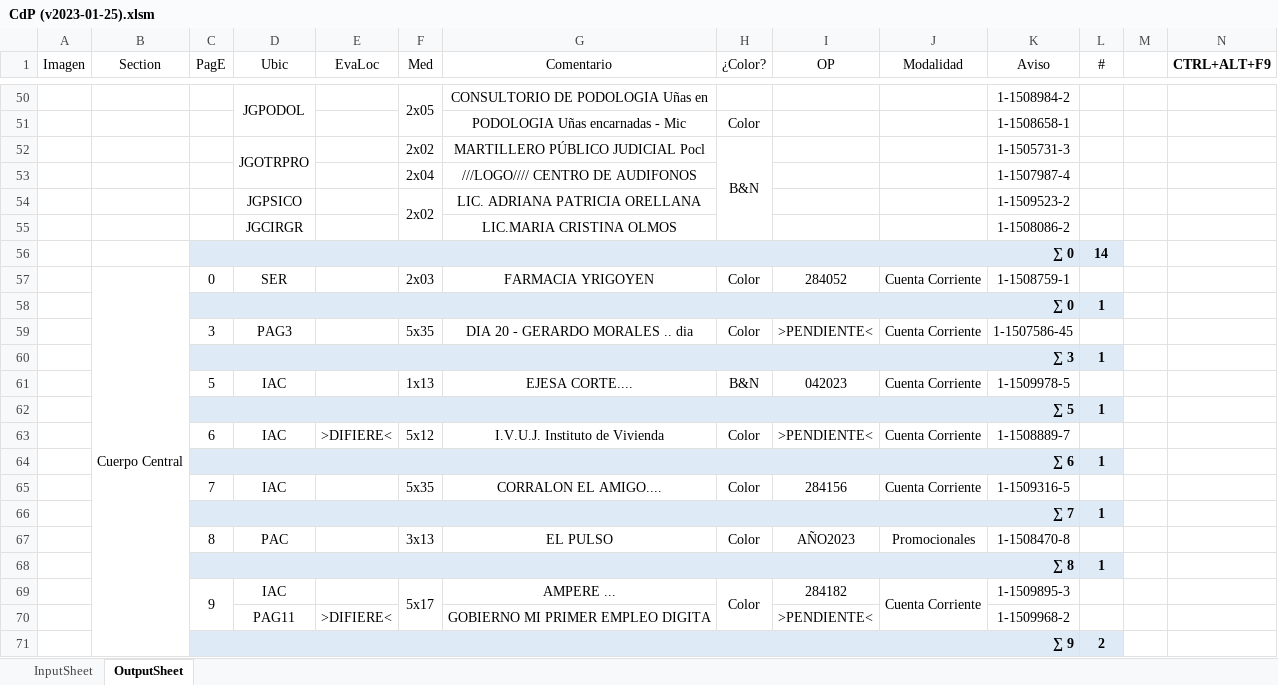
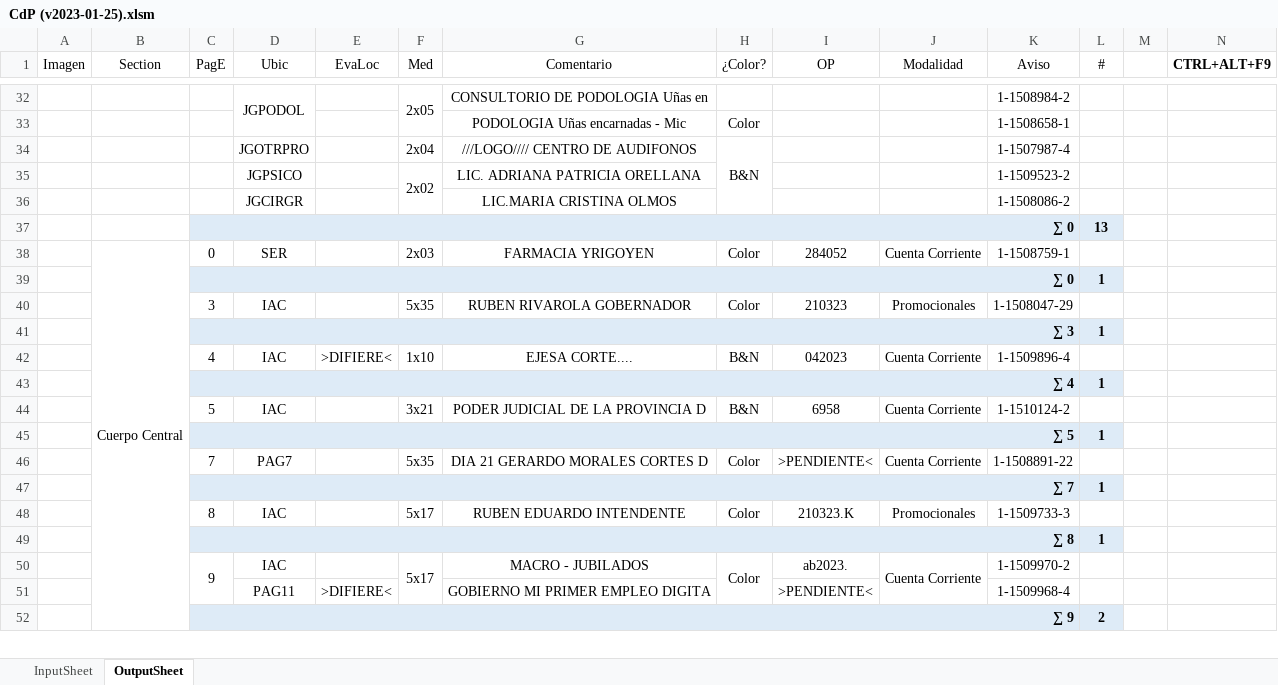
Before and after one commit to zherar7ordoya/AP6, an Excel workbook: Xtras/VBA/CdP/CdP (v2023-01-25).xlsm, sheet OutputSheet, drawn as a sheet; only a part is shown, gaps mark what is left out; values as stored, in another font and other column widths than the file's, no borders; conditional formats not drawn; removed rows and columns are numbered as before the commit, all else as after; the diff covers the shown part only; the diff names each change by its address in the sheet, - before the commit and + after, or states it on an @@ line.

```diff
--- a/Xtras/VBA/CdP/CdP (v2023-01-25).xlsm (sheet OutputSheet)
+++ b/Xtras/VBA/CdP/CdP (v2023-01-25).xlsm (sheet OutputSheet)
-row 52:  |  |  | JGOTRPRO |  | 2x02 | MARTILLERO PÚBLICO JUDICIAL Pocl | B&N |  |  | 1-1505731-3 | 1
-D34 (Ubic): (empty)
+D34 (Ubic): JGOTRPRO
-H34 (¿Color?): (empty)
+H34 (¿Color?): B&N
+H34:H36 merged
-L37 (#): 14
+L37 (#): 13
-D40 (Ubic): PAG3
+D40 (Ubic): IAC
-G40 (Comentario): DIA 20 - GERARDO MORALES .. dia
+G40 (Comentario): RUBEN RIVAROLA GOBERNADOR
-I40 (OP): >PENDIENTE<
+I40 (OP): 210323
-J40 (Modalidad): Cuenta Corriente
+J40 (Modalidad): Promocionales
-K40 (Aviso): 1-1507586-45
+K40 (Aviso): 1-1508047-29
-C42 (PagE): 5
+C42 (PagE): 4
-E42 (EvaLoc): (empty)
+E42 (EvaLoc): >DIFIERE<
-F42 (Med): 1x13
+F42 (Med): 1x10
-K42 (Aviso): 1-1509978-5
+K42 (Aviso): 1-1509896-4
+row 43:  |  | ∑ 4 |  |  |  |  |  |  |  |  | 1
+row 44:  |  | 5 | IAC |  | 3x21 | PODER JUDICIAL DE LA PROVINCIA D | B&N | 6958 | Cuenta Corriente | 1-1510124-2 | 1
-row 63:  |  | 6 | IAC | >DIFIERE< | 5x12 | I.V.U.J. Instituto de Vivienda | Color | >PENDIENTE< | Cuenta Corriente | 1-1508889-7 | 1
-row 64:  |  | ∑ 6 |  |  |  |  |  |  |  |  | 1
-D46 (Ubic): IAC
+D46 (Ubic): PAG7
-G46 (Comentario): CORRALON EL AMIGO....
+G46 (Comentario): DIA 21 GERARDO MORALES CORTES D
-I46 (OP): 284156
+I46 (OP): >PENDIENTE<
-K46 (Aviso): 1-1509316-5
+K46 (Aviso): 1-1508891-22
-D48 (Ubic): PAC
+D48 (Ubic): IAC
-F48 (Med): 3x13
+F48 (Med): 5x17
-G48 (Comentario): EL PULSO
+G48 (Comentario): RUBEN EDUARDO INTENDENTE
-I48 (OP): AÑO2023
+I48 (OP): 210323.K
-K48 (Aviso): 1-1508470-8
+K48 (Aviso): 1-1509733-3
-G50 (Comentario): AMPERE ...
+G50 (Comentario): MACRO - JUBILADOS
-I50 (OP): 284182
+I50 (OP): ab2023.
-K50 (Aviso): 1-1509895-3
+K50 (Aviso): 1-1509970-2
-K51 (Aviso): 1-1509968-2
+K51 (Aviso): 1-1509968-4
```
Also changed, not shown: 36 added rows, 41 removed rows, 1 moved row, 49 edited cells and merged cells elsewhere in this sheet, hidden cells, 4 other files.
